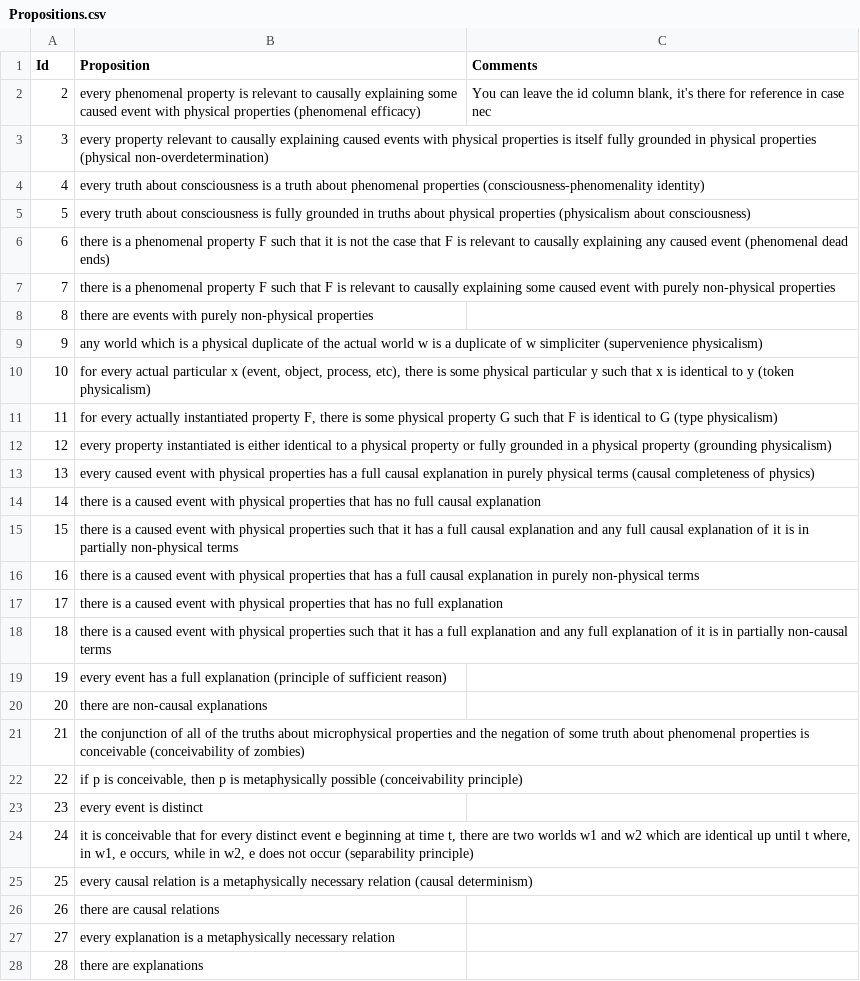
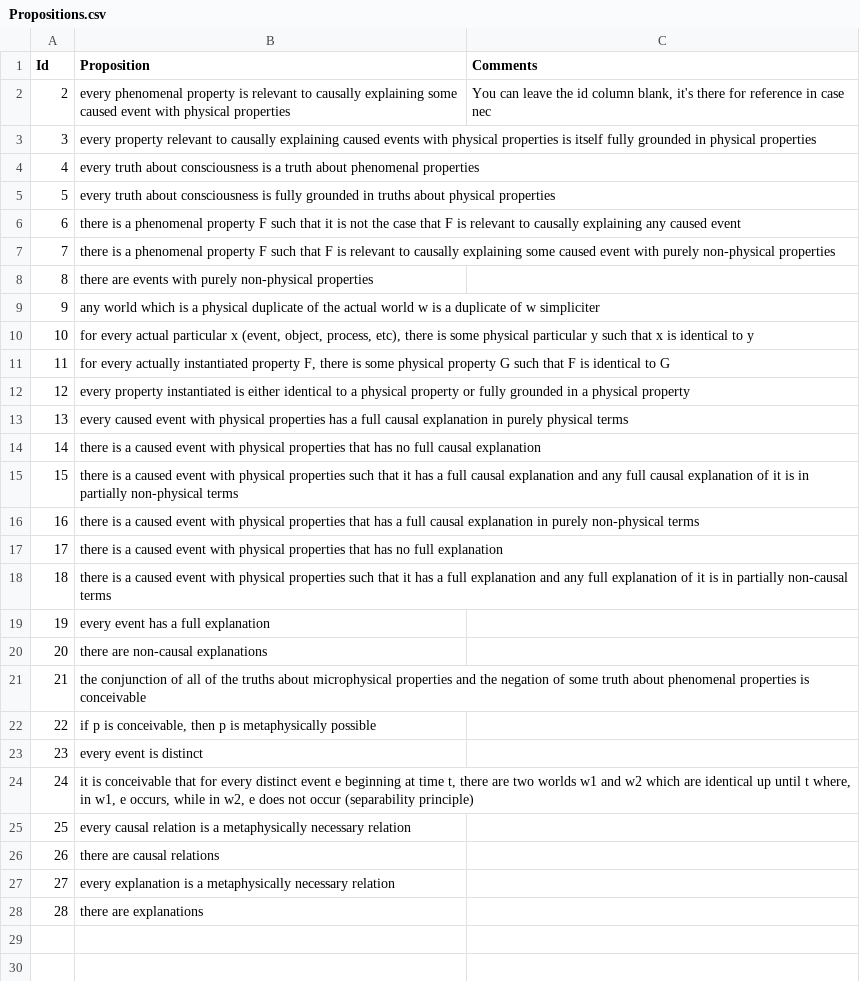
Before and after one commit to calebomusic/philo_maps, a CSV file: lib/assets/Propositions.csv, drawn as a sheet.

Commit message:
Update propositions, conditionals

```diff
--- a/lib/assets/Propositions.csv
+++ b/lib/assets/Propositions.csv
@@ -1,14 +1,14 @@
 Id,Proposition,Comments
-2,every phenomenal property is relevant to causally explaining some caused event with physical properties (phenomenal efficacy),"You can leave the id column blank, it's there for reference in case nec"
-3,every property relevant to causally explaining caused events with physical properties is itself fully grounded in physical properties (physical non-overdetermination),
-4,every truth about consciousness is a truth about phenomenal properties (consciousness-phenomenality identity),
-5,every truth about consciousness is fully grounded in truths about physical properties (physicalism about consciousness),
-6,there is a phenomenal property F such that it is not the case that F is relevant to causally explaining any caused event (phenomenal dead ends),
+2,every phenomenal property is relevant to causally explaining some caused event with physical properties,"You can leave the id column blank, it's there for reference in case nec"
+3,every property relevant to causally explaining caused events with physical properties is itself fully grounded in physical properties,
+4,every truth about consciousness is a truth about phenomenal properties,
+5,every truth about consciousness is fully grounded in truths about physical properties,
+6,there is a phenomenal property F such that it is not the case that F is relevant to causally explaining any caused event,
 7,there is a phenomenal property F such that F is relevant to causally explaining some caused event with purely non-physical properties,
 8,there are events with purely non-physical properties,
-9,any world which is a physical duplicate of the actual world w is a duplicate of w simpliciter (supervenience physicalism),
-10,"for every actual particular x (event, object, process, etc), there is some physical particular y such that x is identical to y (token physicalism)",
-11,"for every actually instantiated property F, there is some physical property G such that F is identical to G (type physicalism)",
-12,every property instantiated is either identical to a physical property or fully grounded in a physical property (grounding physicalism),
-13,every caused event with physical properties has a full causal explanation in purely physical terms (causal completeness of physics),
+9,any world which is a physical duplicate of the actual world w is a duplicate of w simpliciter,
+10,"for every actual particular x (event, object, process, etc), there is some physical particular y such that x is identical to y",
+11,"for every actually instantiated property F, there is some physical property G such that F is identical to G",
+12,every property instantiated is either identical to a physical property or fully grounded in a physical property,
+13,every caused event with physical properties has a full causal explanation in purely physical terms,
 14,there is a caused event with physical properties that has no full causal explanation,
@@ -18,9 +18,9 @@ Id,Proposition,Comments
 18,there is a caused event with physical properties such that it has a full explanation and any full explanation of it is in partially non-causal terms,
-19,every event has a full explanation (principle of sufficient reason),
+19,every event has a full explanation,
 20,there are non-causal explanations,
-21,the conjunction of all of the truths about microphysical properties and the negation of some truth about phenomenal properties is conceivable (conceivability of zombies),
-22,"if p is conceivable, then p is metaphysically possible (conceivability principle)",
+21,the conjunction of all of the truths about microphysical properties and the negation of some truth about phenomenal properties is conceivable,
+22,"if p is conceivable, then p is metaphysically possible",
 23,every event is distinct,
 24,"it is conceivable that for every distinct event e beginning at time t, there are two worlds w1 and w2 which are identical up until t where, in w1, e occurs, while in w2, e does not occur (separability principle)",
-25,every causal relation is a metaphysically necessary relation (causal determinism),
+25,every causal relation is a metaphysically necessary relation,
 26,there are causal relations,
```
Also changed, not shown: lib/assets/Conditionals.csv.
